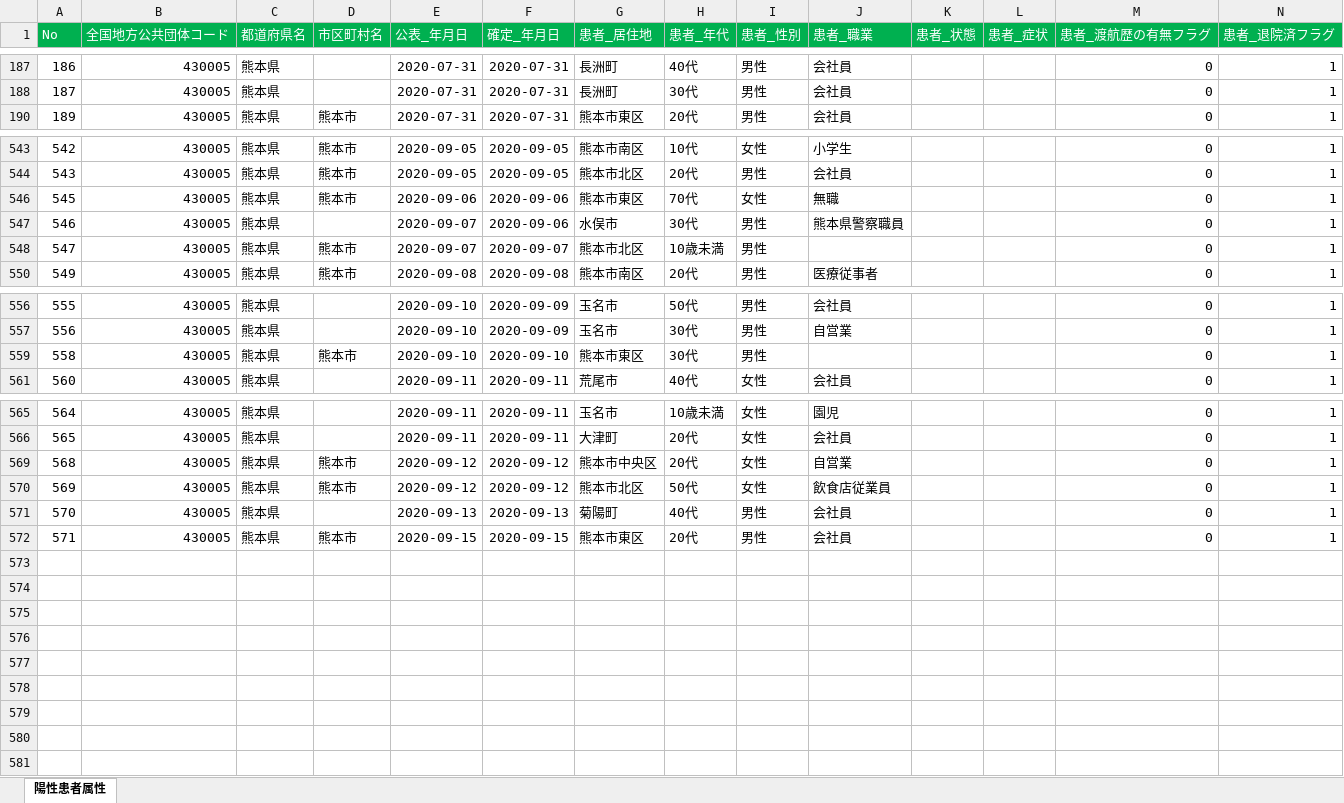
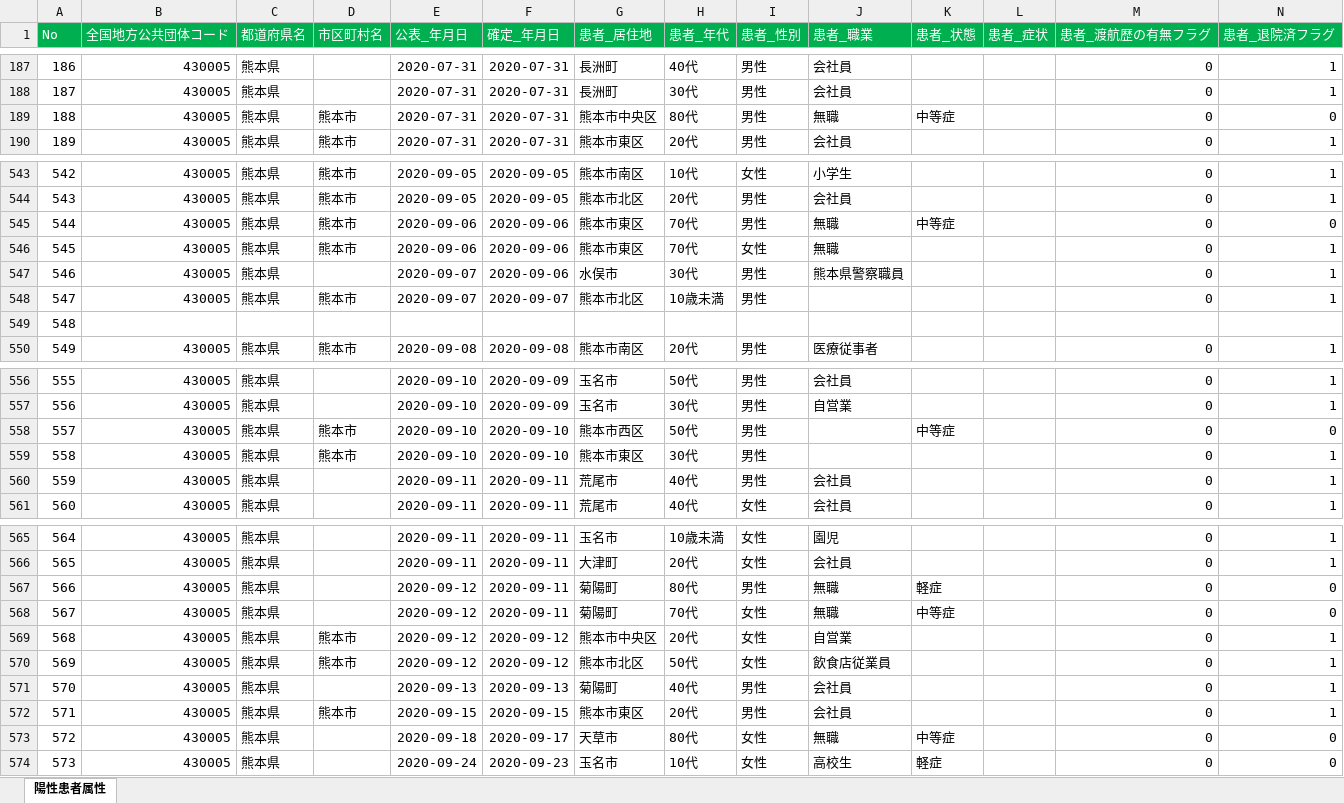
Before and after one commit to makoragi/kumamoto-covid19, an Excel workbook: kanja.xlsx, sheet 陽性患者属性, drawn as a sheet; only a part is shown, gaps mark what is left out; values as stored, in another font and other column widths than the file's, no borders; rows hold the shown columns only; the diff covers the shown part only; the diff names each change by its address in the sheet, - before the commit and + after, or states it on an @@ line.

```diff
--- a/kanja.xlsx (sheet 陽性患者属性)
+++ b/kanja.xlsx (sheet 陽性患者属性)
@@ row 189 unhidden: 188 | 430005 | 熊本県 | 熊本市 | 2020-07-31 | 2020-07-31 | 熊本市中央区 | 80代 | 男性 | 無職 | 中等症 |  | 0 | 0 @@
@@ row 545 unhidden: 544 | 430005 | 熊本県 | 熊本市 | 2020-09-06 | 2020-09-06 | 熊本市東区 | 70代 | 男性 | 無職 | 中等症 |  | 0 | 0 @@
@@ row 549 unhidden: 548 @@
@@ row 558 unhidden: 557 | 430005 | 熊本県 | 熊本市 | 2020-09-10 | 2020-09-10 | 熊本市西区 | 50代 | 男性 |  | 中等症 |  | 0 | 0 @@
+row 560: 559 | 430005 | 熊本県 |  | 2020-09-11 | 2020-09-11 | 荒尾市 | 40代 | 男性 | 会社員 |  |  | 0 | 1
@@ row 567 unhidden: 566 | 430005 | 熊本県 |  | 2020-09-12 | 2020-09-11 | 菊陽町 | 80代 | 男性 | 無職 | 軽症 |  | 0 | 0 @@
@@ row 568 unhidden: 567 | 430005 | 熊本県 |  | 2020-09-12 | 2020-09-11 | 菊陽町 | 70代 | 女性 | 無職 | 中等症 |  | 0 | 0 @@
+row 573: 572 | 430005 | 熊本県 |  | 2020-09-18 | 2020-09-17 | 天草市 | 80代 | 女性 | 無職 | 中等症 |  | 0 | 0
@@ row 574 unhidden: 573 | 430005 | 熊本県 |  | 2020-09-24 | 2020-09-23 | 玉名市 | 10代 | 女性 | 高校生 | 軽症 |  | 0 | 0 @@
```
Also changed, not shown: 1 added row elsewhere in this sheet, hidden cells, kensa.xlsx, 1 other file.
